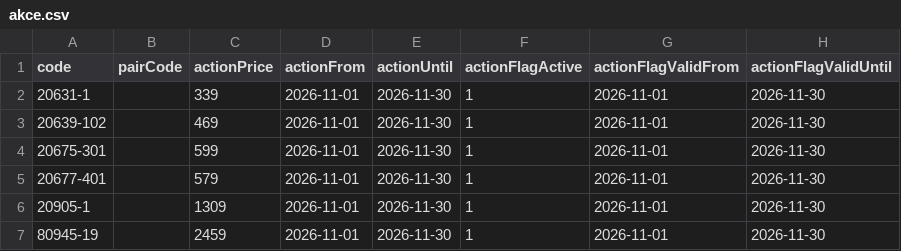
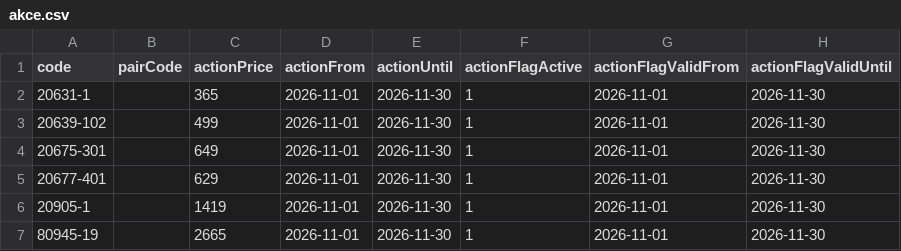
Before and after one commit to Stzboril/kosmetikaeva-sklad, a CSV file: ke_importu/akce.csv, drawn as a sheet.

```diff
--- a/ke_importu/akce.csv
+++ b/ke_importu/akce.csv
@@ -1,7 +1,7 @@
 "code";"pairCode";"actionPrice";"actionFrom";"actionUntil";"actionFlagActive";"actionFlagValidFrom";"actionFlagValidUntil"
-"20631-1";"";"339";"2026-11-01";"2026-11-30";"1";"2026-11-01";"2026-11-30"
-"20639-102";"";"469";"2026-11-01";"2026-11-30";"1";"2026-11-01";"2026-11-30"
-"20675-301";"";"599";"2026-11-01";"2026-11-30";"1";"2026-11-01";"2026-11-30"
-"20677-401";"";"579";"2026-11-01";"2026-11-30";"1";"2026-11-01";"2026-11-30"
-"20905-1";"";"1309";"2026-11-01";"2026-11-30";"1";"2026-11-01";"2026-11-30"
-"80945-19";"";"2459";"2026-11-01";"2026-11-30";"1";"2026-11-01";"2026-11-30"
+"20631-1";"";"365";"2026-11-01";"2026-11-30";"1";"2026-11-01";"2026-11-30"
+"20639-102";"";"499";"2026-11-01";"2026-11-30";"1";"2026-11-01";"2026-11-30"
+"20675-301";"";"649";"2026-11-01";"2026-11-30";"1";"2026-11-01";"2026-11-30"
+"20677-401";"";"629";"2026-11-01";"2026-11-30";"1";"2026-11-01";"2026-11-30"
+"20905-1";"";"1419";"2026-11-01";"2026-11-30";"1";"2026-11-01";"2026-11-30"
+"80945-19";"";"2665";"2026-11-01";"2026-11-30";"1";"2026-11-01";"2026-11-30"
```
